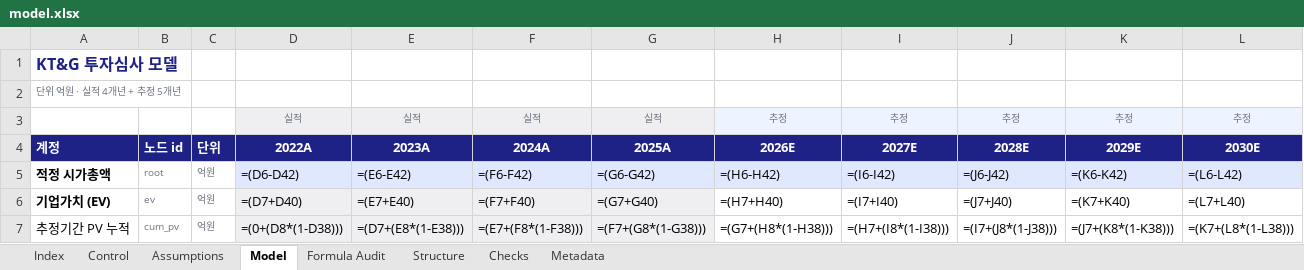
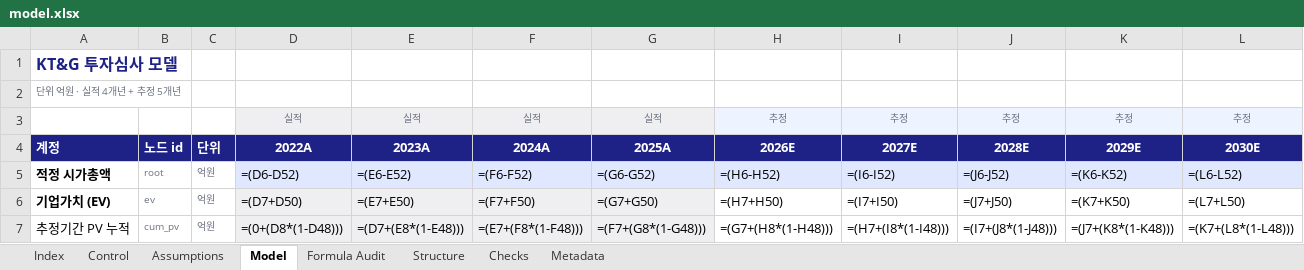
Before and after one commit to hwang-joonha/stock1, an Excel workbook: companies/ktg/model.xlsx, sheet Model, drawn as a sheet; only a part is shown; values as stored, in another font and other column widths than the file's, no borders; formulas without a stored value are shown as written; the diff covers the shown part only; the diff names each change by its address in the sheet, - before the commit and + after, or states it on an @@ line.

```diff
--- a/companies/ktg/model.xlsx (sheet Model)
+++ b/companies/ktg/model.xlsx (sheet Model)
-D5: =(D6-D42)
+D5: =(D6-D52)
-E5: =(E6-E42)
+E5: =(E6-E52)
-F5: =(F6-F42)
+F5: =(F6-F52)
-G5: =(G6-G42)
+G5: =(G6-G52)
-H5: =(H6-H42)
+H5: =(H6-H52)
-I5: =(I6-I42)
+I5: =(I6-I52)
-J5: =(J6-J42)
+J5: =(J6-J52)
-K5: =(K6-K42)
+K5: =(K6-K52)
-L5: =(L6-L42)
+L5: =(L6-L52)
-D6: =(D7+D40)
+D6: =(D7+D50)
-E6: =(E7+E40)
+E6: =(E7+E50)
-F6: =(F7+F40)
+F6: =(F7+F50)
-G6: =(G7+G40)
+G6: =(G7+G50)
-H6: =(H7+H40)
+H6: =(H7+H50)
-I6: =(I7+I40)
+I6: =(I7+I50)
-J6: =(J7+J40)
+J6: =(J7+J50)
-K6: =(K7+K40)
+K6: =(K7+K50)
-L6: =(L7+L40)
+L6: =(L7+L50)
-D7: =(0+(D8*(1-D38)))
+D7: =(0+(D8*(1-D48)))
-E7: =(D7+(E8*(1-E38)))
+E7: =(D7+(E8*(1-E48)))
-F7: =(E7+(F8*(1-F38)))
+F7: =(E7+(F8*(1-F48)))
-G7: =(F7+(G8*(1-G38)))
+G7: =(F7+(G8*(1-G48)))
-H7: =(G7+(H8*(1-H38)))
+H7: =(G7+(H8*(1-H48)))
-I7: =(H7+(I8*(1-I38)))
+I7: =(H7+(I8*(1-I48)))
-J7: =(I7+(J8*(1-J38)))
+J7: =(I7+(J8*(1-J48)))
-K7: =(J7+(K8*(1-K38)))
+K7: =(J7+(K8*(1-K48)))
-L7: =(K7+(L8*(1-L38)))
+L7: =(K7+(L8*(1-L48)))
```
Also changed, not shown: 10 added rows and 135 edited cells elsewhere in this sheet, sheet Assumptions, sheet Structure, sheet Formula Audit, sheet Checks, sheet Metadata, companies/lgd/model.xlsx, companies/samsung-em/model.xlsx, 19 other files.
